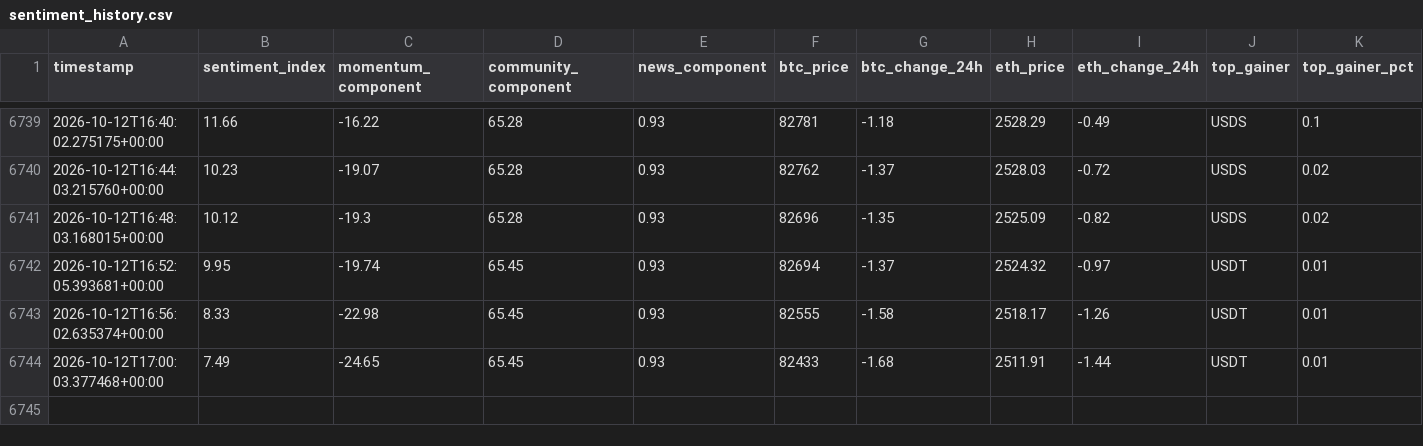
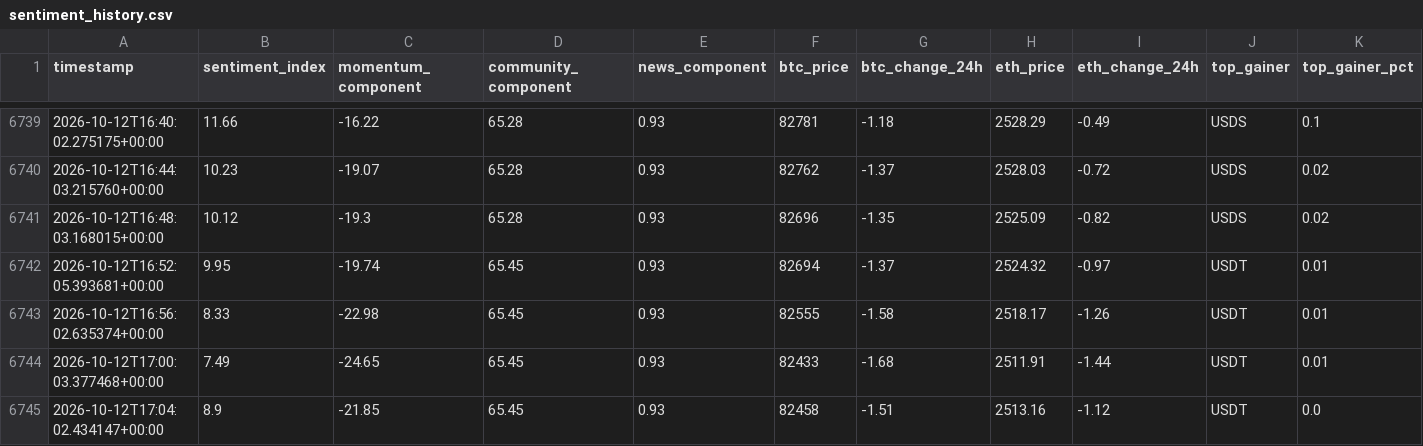
Before and after one commit to nyandajr/global-crypto-sentiment, a CSV file: data/sentiment_history.csv, drawn as a sheet; only a part is shown, gaps mark what is left out; rows hold the shown columns only; the diff names each change by its address in the sheet, - before the commit and + after, or states it on an @@ line.

Commit message:
data: crypto sentiment bullish 8.9 | BTC $82,458 (-1.51%) | top: USDT +0.0%

```diff
--- a/data/sentiment_history.csv
+++ b/data/sentiment_history.csv
+row 6745: 2026-10-12T17:04:02.434147+00:00 | 8.9 | -21.85 | 65.45 | 0.93 | 82458 | -1.51 | 2513.16 | -1.12 | USDT | 0.0
```
Also changed, not shown: 1 other file.
